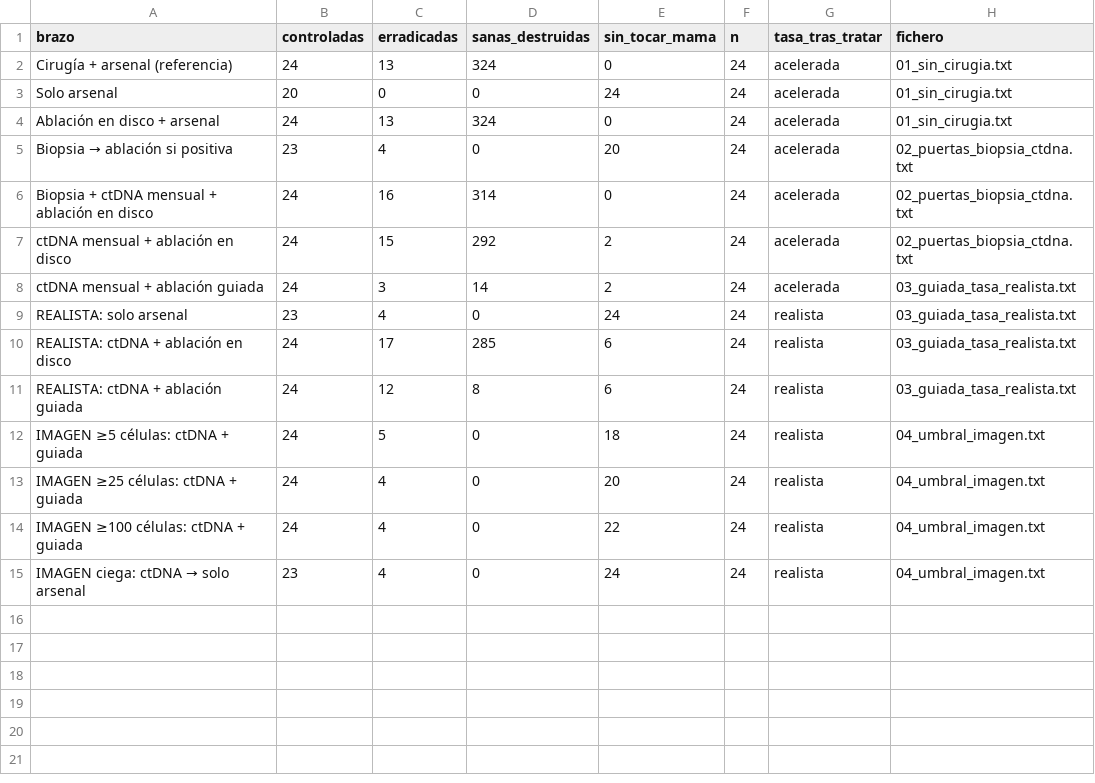
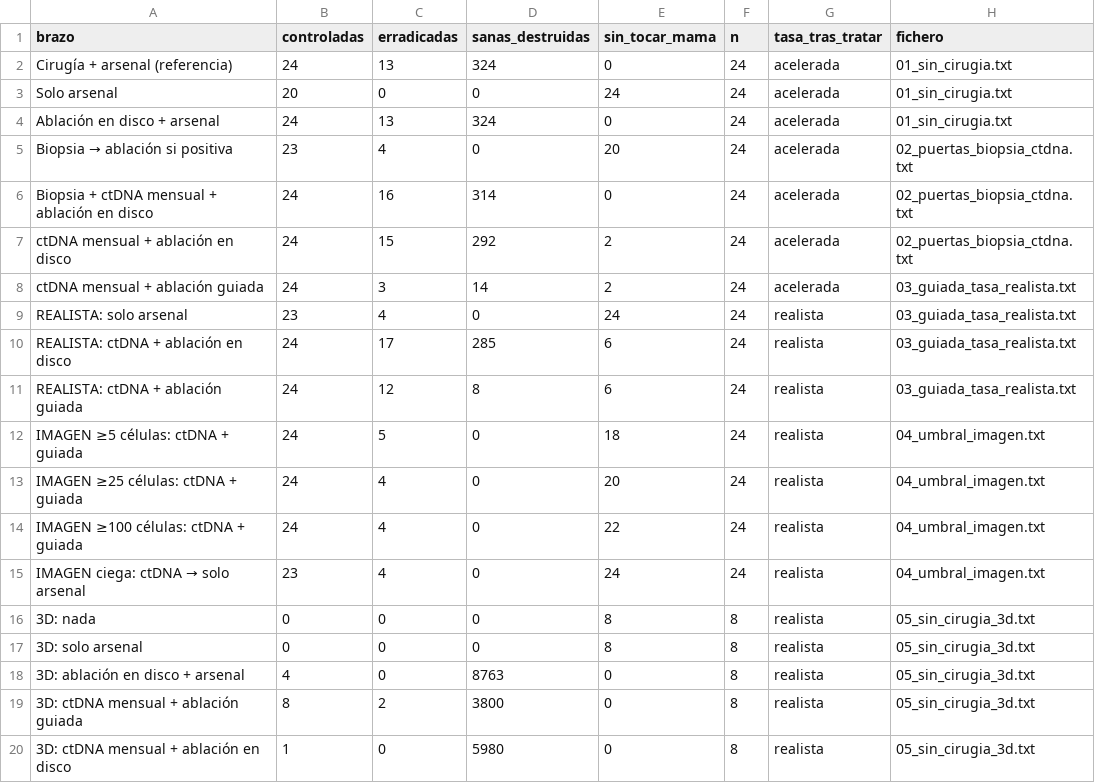
Before and after one commit to TheIsmael12/breast-cancer-abm, a CSV file: resultados/2026-11-05/resumen.csv, drawn as a sheet; the diff names each change by its address in the sheet, - before the commit and + after, or states it on an @@ line.

```diff
--- a/resultados/2026-11-05/resumen.csv
+++ b/resultados/2026-11-05/resumen.csv
+row 16: 3D: nada | 0 | 0 | 0 | 8 | 8 | realista | 05_sin_cirugia_3d.txt
+row 17: 3D: solo arsenal | 0 | 0 | 0 | 8 | 8 | realista | 05_sin_cirugia_3d.txt
+row 18: 3D: ablación en disco + arsenal | 4 | 0 | 8763 | 0 | 8 | realista | 05_sin_cirugia_3d.txt
+row 19: 3D: ctDNA mensual + ablación guiada | 8 | 2 | 3800 | 0 | 8 | realista | 05_sin_cirugia_3d.txt
+row 20: 3D: ctDNA mensual + ablación en disco | 1 | 0 | 5980 | 0 | 8 | realista | 05_sin_cirugia_3d.txt
```
Also changed, not shown: 10 other files.
